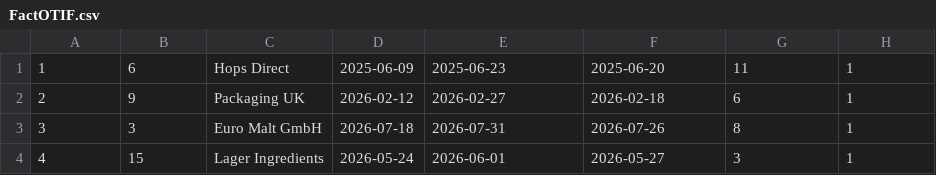
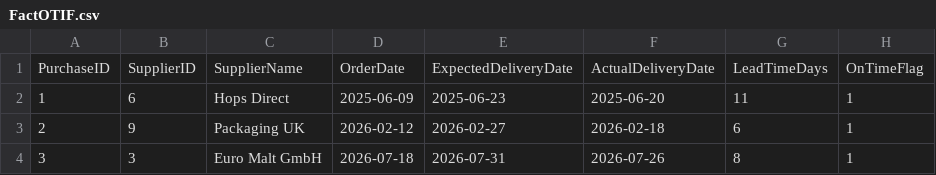
Before and after one commit to grant-britchford/Supply_Chain_Analysis, a CSV file: 02-Data/FactOTIF.csv, drawn as a sheet; only a part is shown; the shorter side is filled out with more unchanged rows; the diff names each change by its address in the sheet, - before the commit and + after, or states it on an @@ line.

Commit message:
Update FactOTIF.csv

```diff
--- a/02-Data/FactOTIF.csv
+++ b/02-Data/FactOTIF.csv
+row 1: PurchaseID | SupplierID | SupplierName | OrderDate | ExpectedDeliveryDate | ActualDeliveryDate | LeadTimeDays | OnTimeFlag
```
